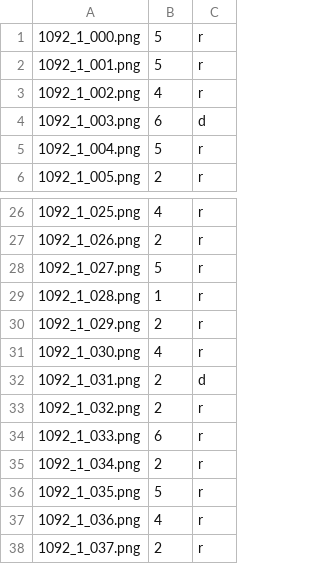
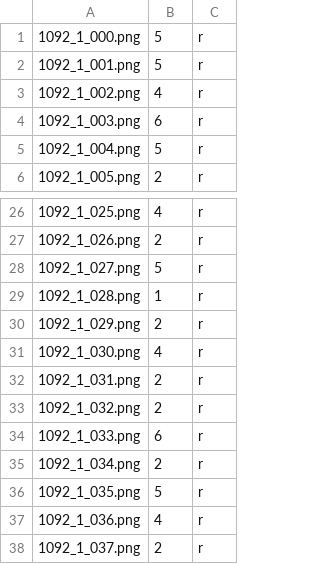
Before and after one commit to SageLabTW/auto-grading, a CSV file: patches/1092_1_patch.csv, drawn as a sheet; only a part is shown, gaps mark what is left out.

Commit message:
correct 1092 patches

```diff
--- a/patches/1092_1_patch.csv
+++ b/patches/1092_1_patch.csv
@@ -3,3 +3,3 @@
 1092_1_002.png,4,r
-1092_1_003.png,6,d
+1092_1_003.png,6,r
 1092_1_004.png,5,r
@@ -31,3 +31,3 @@
 1092_1_030.png,4,r
-1092_1_031.png,2,d
+1092_1_031.png,2,r
 1092_1_032.png,2,r
```
Also changed, not shown: patches/1092_2_patch.csv, patches/1092_2m_1_patch.csv.
